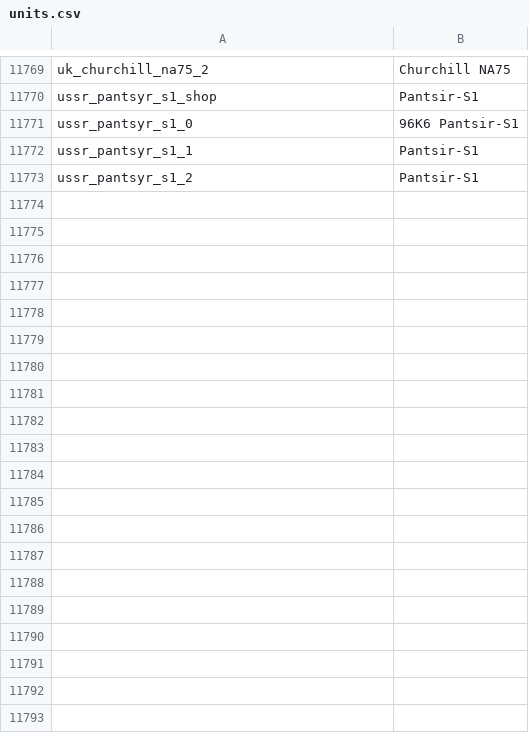
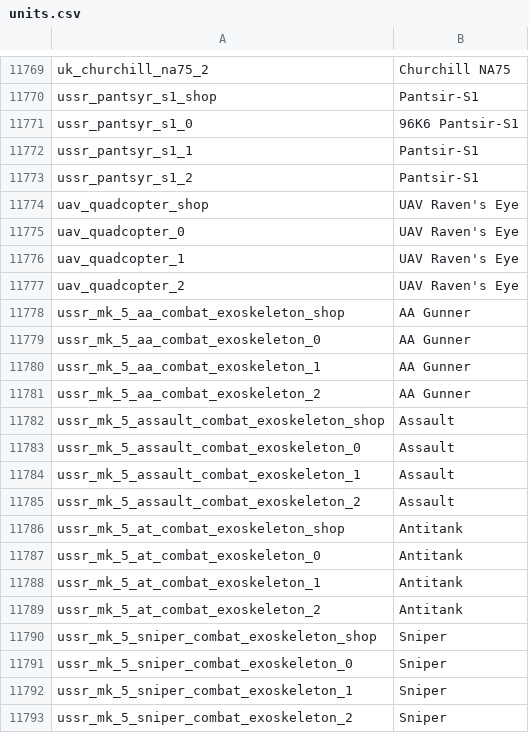
Before and after one commit to jaek898/wt-localization, a CSV file: Custom/Dechinafied/units.csv, drawn as a sheet; only a part is shown, gaps mark what is left out; the diff covers the shown part only; the diff names each change by its address in the sheet, - before the commit and + after, or states it on an @@ line.

```diff
--- a/Custom/Dechinafied/units.csv
+++ b/Custom/Dechinafied/units.csv
+row 11774: uav_quadcopter_shop | UAV Raven's Eye
+row 11775: uav_quadcopter_0 | UAV Raven's Eye
+row 11776: uav_quadcopter_1 | UAV Raven's Eye
+row 11777: uav_quadcopter_2 | UAV Raven's Eye
+row 11778: ussr_mk_5_aa_combat_exoskeleton_shop | AA Gunner
+row 11779: ussr_mk_5_aa_combat_exoskeleton_0 | AA Gunner
+row 11780: ussr_mk_5_aa_combat_exoskeleton_1 | AA Gunner
+row 11781: ussr_mk_5_aa_combat_exoskeleton_2 | AA Gunner
+row 11782: ussr_mk_5_assault_combat_exoskeleton_shop | Assault
+row 11783: ussr_mk_5_assault_combat_exoskeleton_0 | Assault
+row 11784: ussr_mk_5_assault_combat_exoskeleton_1 | Assault
+row 11785: ussr_mk_5_assault_combat_exoskeleton_2 | Assault
+row 11786: ussr_mk_5_at_combat_exoskeleton_shop | Antitank
+row 11787: ussr_mk_5_at_combat_exoskeleton_0 | Antitank
+row 11788: ussr_mk_5_at_combat_exoskeleton_1 | Antitank
+row 11789: ussr_mk_5_at_combat_exoskeleton_2 | Antitank
+row 11790: ussr_mk_5_sniper_combat_exoskeleton_shop | Sniper
+row 11791: ussr_mk_5_sniper_combat_exoskeleton_0 | Sniper
+row 11792: ussr_mk_5_sniper_combat_exoskeleton_1 | Sniper
+row 11793: ussr_mk_5_sniper_combat_exoskeleton_2 | Sniper
```
Also changed, not shown: 16 added rows and 32 edited cells elsewhere in this file, Custom/Dechinafied_NewIcons/units.csv, Custom/Standard/units.csv, 1 other file.
